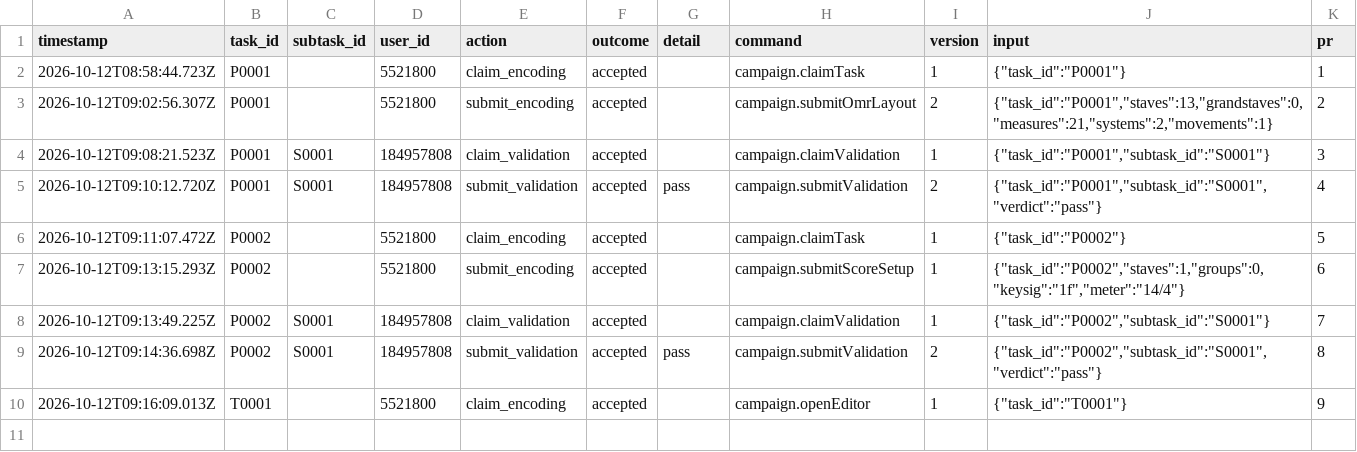
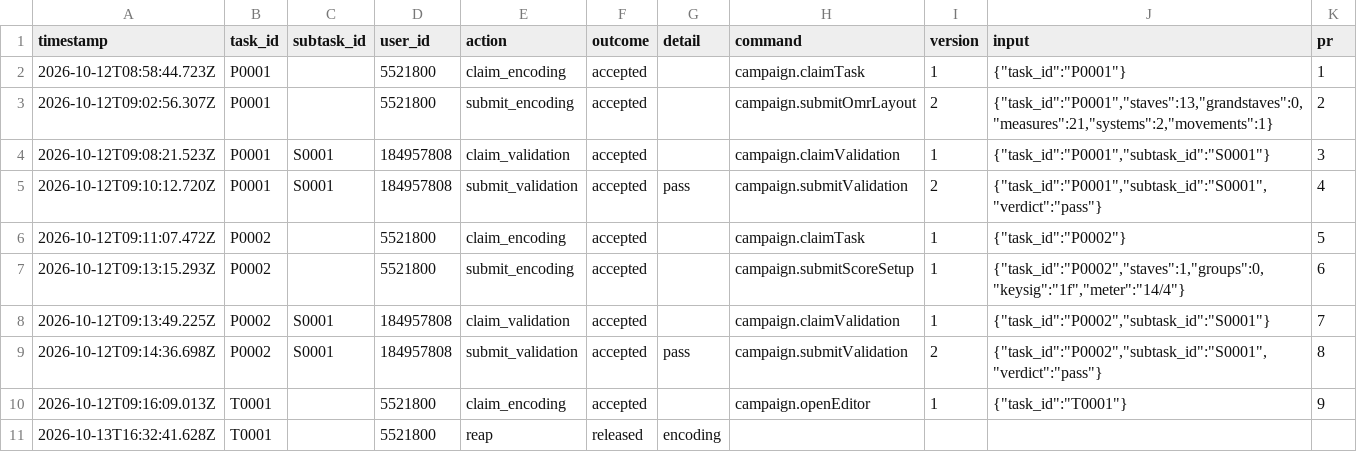
Before and after one commit to musicog/senfl-edition, a CSV file: tracking/history.csv, drawn as a sheet; the diff names each change by its address in the sheet, - before the commit and + after, or states it on an @@ line.

```diff
--- a/tracking/history.csv
+++ b/tracking/history.csv
+row 11: 2026-10-13T16:32:41.628Z | T0001 |  | 5521800 | reap | released | encoding
```
Also changed, not shown: 1 other file.
